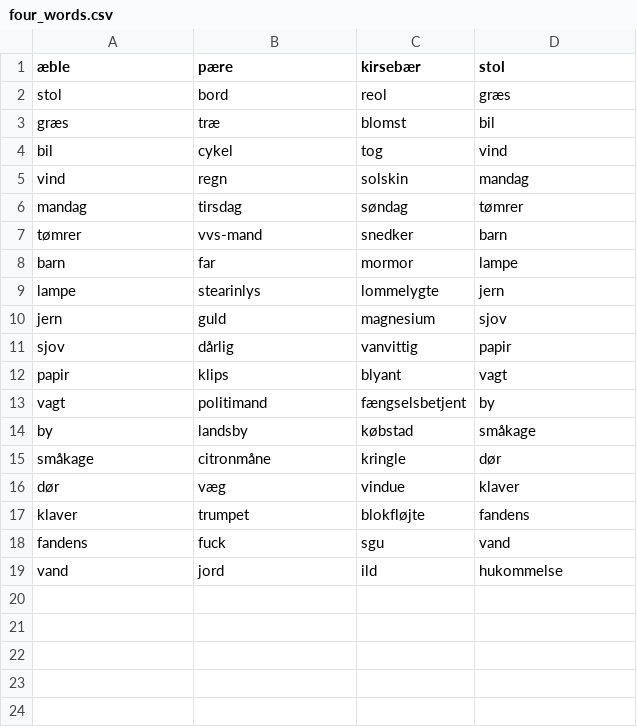
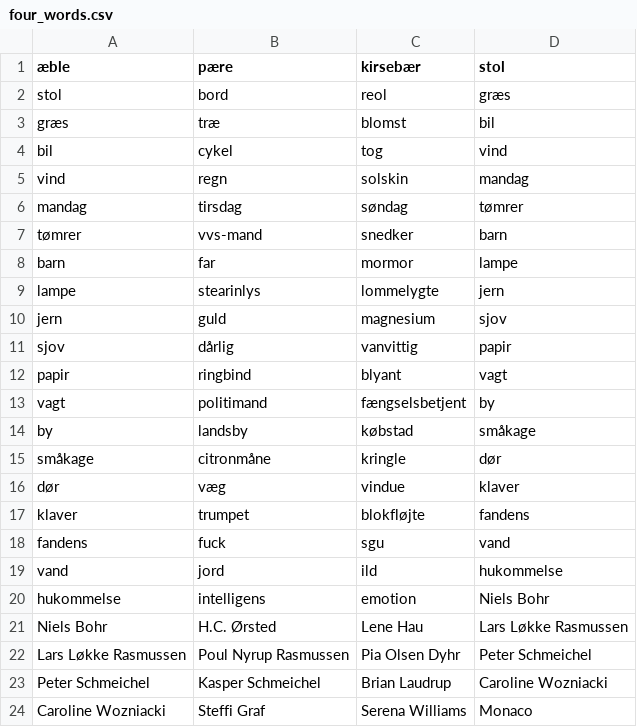
Before and after one commit to fnielsen/dasem, a CSV file: dasem/data/four_words.csv, drawn as a sheet.

Commit message:
Add lines

```diff
--- a/dasem/data/four_words.csv
+++ b/dasem/data/four_words.csv
@@ -11,3 +11,3 @@ jern,guld,magnesium,sjov
 sjov,dårlig,vanvittig,papir
-papir,klips,blyant,vagt
+papir,ringbind,blyant,vagt
 vagt,politimand,fængselsbetjent,by
@@ -19 +19,6 @@ fandens,fuck,sgu,vand
 vand,jord,ild,hukommelse
+hukommelse,intelligens,emotion,Niels Bohr
+Niels Bohr,H.C. Ørsted,Lene Hau,Lars Løkke Rasmussen
+Lars Løkke Rasmussen,Poul Nyrup Rasmussen,Pia Olsen Dyhr,Peter Schmeichel
+Peter Schmeichel,Kasper Schmeichel,Brian Laudrup,Caroline Wozniacki
+Caroline Wozniacki,Steffi Graf,Serena Williams,Monaco
```
